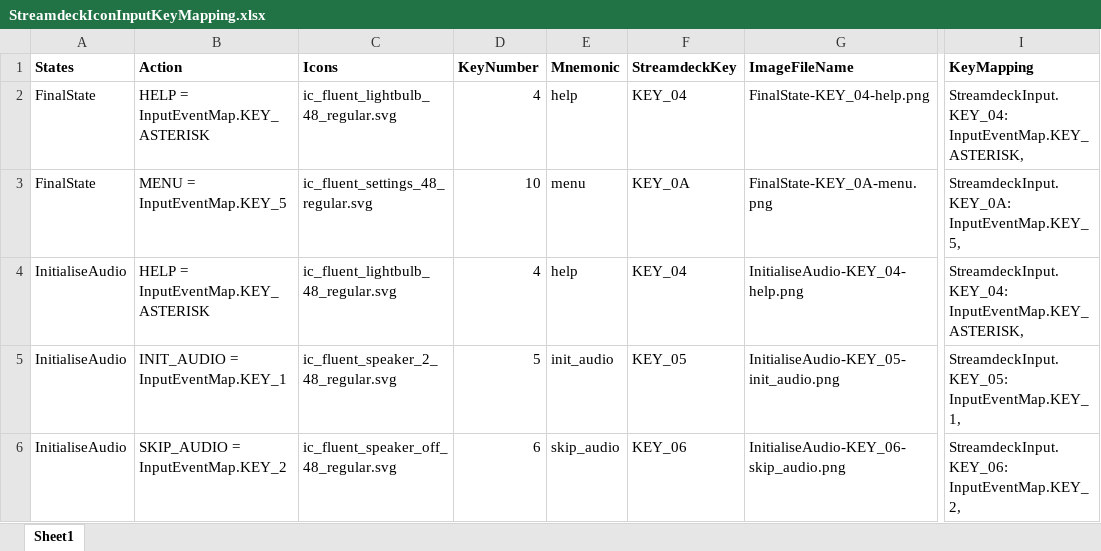
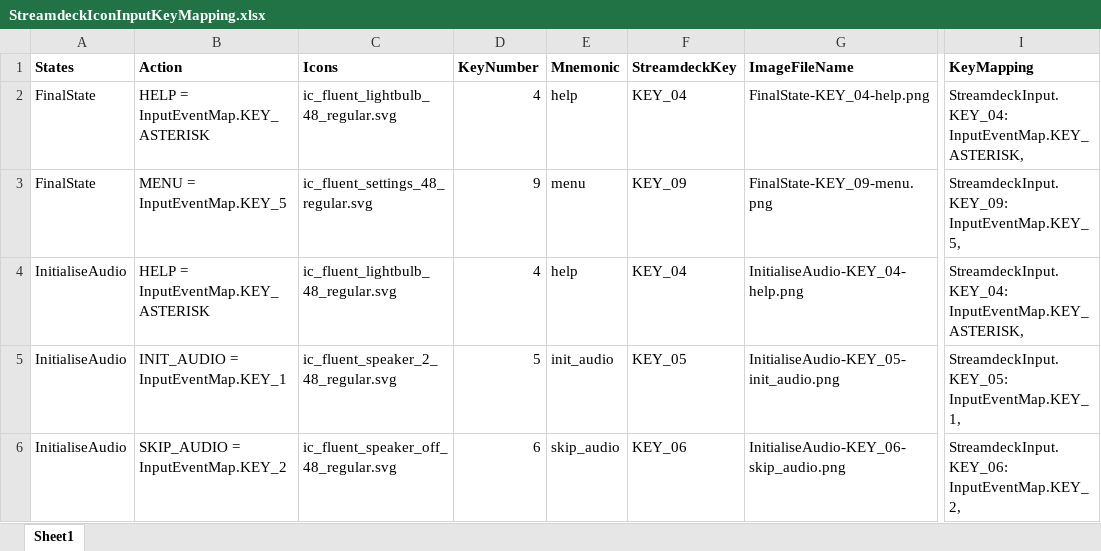
Before and after one commit to dfensgmbh/biz.dfch.scnfmixr, an Excel workbook: prep/StreamdeckIconInputKeyMapping.xlsx, sheet Sheet1, drawn as a sheet; only a part is shown, gaps mark what is left out; values as stored, in another font and other column widths than the file's, no borders; the diff covers the shown part only; the diff names each change by its address in the sheet, - before the commit and + after, or states it on an @@ line.

Commit message:
Updated Excel with key image mapping and added images

```diff
--- a/prep/StreamdeckIconInputKeyMapping.xlsx (sheet Sheet1)
+++ b/prep/StreamdeckIconInputKeyMapping.xlsx (sheet Sheet1)
-D3 (KeyNumber): 10
+D3 (KeyNumber): 9
-F3 (StreamdeckKey): KEY_0A
+F3 (StreamdeckKey): KEY_09
-G3 (ImageFileName): FinalState-KEY_0A-menu.png
+G3 (ImageFileName): FinalState-KEY_09-menu.png
-I3 (KeyMapping): StreamdeckInput.KEY_0A: InputEventMap.KEY_5,
+I3 (KeyMapping): StreamdeckInput.KEY_09: InputEventMap.KEY_5,
```
Also changed, not shown: 85 added rows, 22 removed rows and 50 edited cells elsewhere in this sheet, formulas that keep their value, 18 other files.
